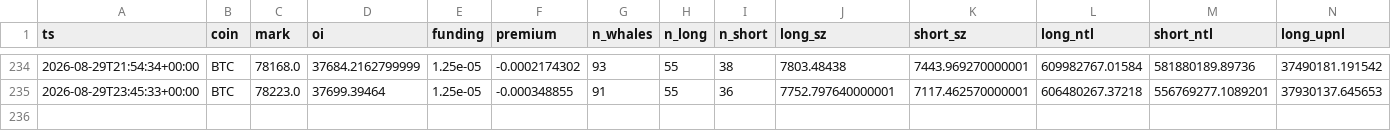
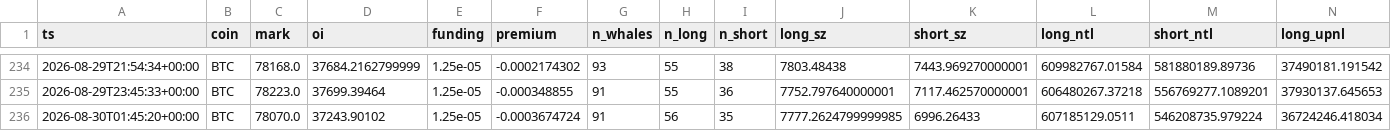
Before and after one commit to usa519831-tech/hl-whale-tracker, a CSV file: data/agg_BTC.csv, drawn as a sheet; only a part is shown, gaps mark what is left out; rows hold the shown columns only; the diff names each change by its address in the sheet, - before the commit and + after, or states it on an @@ line.

```diff
--- a/data/agg_BTC.csv
+++ b/data/agg_BTC.csv
+row 236: 2026-08-30T01:45:20+00:00 | BTC | 78070.0 | 37243.90102 | 1.25e-05 | -0.0003674724 | 91 | 56 | 35 | 7777.2624799999985 | 6996.26433 | 607185129.0511 | 546208735.979224 | 36724246.418034
```
Also changed, not shown: data/agg_ETH.csv, data/agg_SOL.csv, 7 other files.
